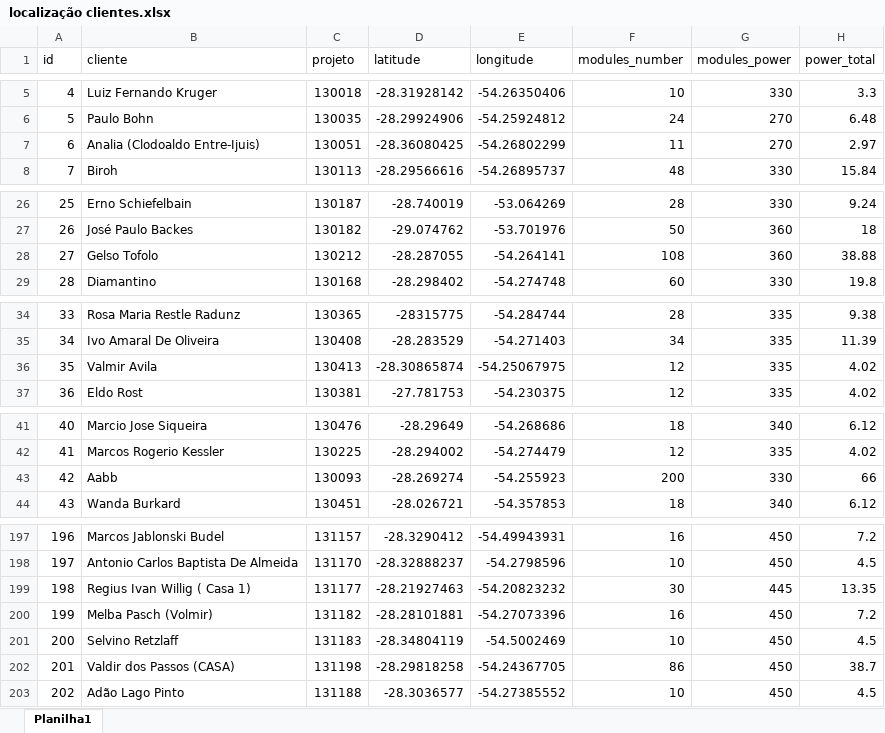
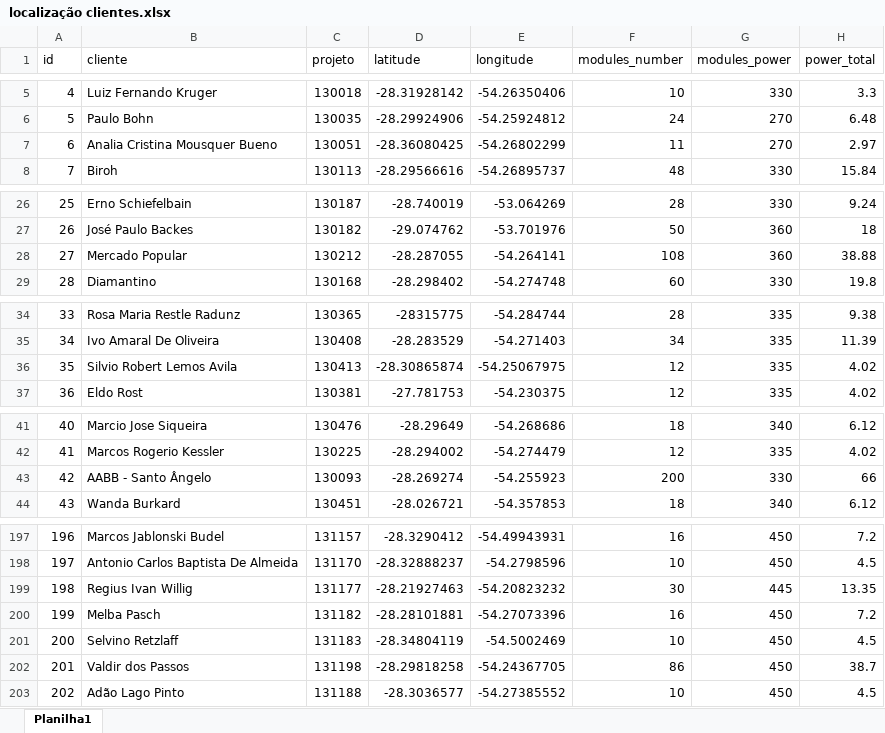
Before and after one commit to LeonardoFdSantos/energens-map, an Excel workbook: localização clientes.xlsx, sheet Planilha1, drawn as a sheet; only a part is shown, gaps mark what is left out; values as stored, in another font and other column widths than the file's, no borders; table styles not drawn; the diff covers the shown part only; the diff names each change by its address in the sheet, - before the commit and + after, or states it on an @@ line.

```diff
--- a/localização clientes.xlsx (sheet Planilha1)
+++ b/localização clientes.xlsx (sheet Planilha1)
-B7 (cliente): Analia (Clodoaldo Entre-Ijuis)
+B7 (cliente): Analia Cristina Mousquer Bueno
-B28 (cliente): Gelso Tofolo
+B28 (cliente): Mercado Popular
-B36 (cliente): Valmir Avila
+B36 (cliente): Silvio Robert Lemos Avila
-B43 (cliente): Aabb
+B43 (cliente): AABB - Santo Ângelo
-B199 (cliente): Regius Ivan Willig ( Casa 1)
+B199 (cliente): Regius Ivan Willig
-B200 (cliente): Melba Pasch (Volmir)
+B200 (cliente): Melba Pasch
-B202 (cliente): Valdir dos Passos (CASA)
+B202 (cliente): Valdir dos Passos
```
Also changed, not shown: 15 edited cells elsewhere in this sheet, 1 other file.
